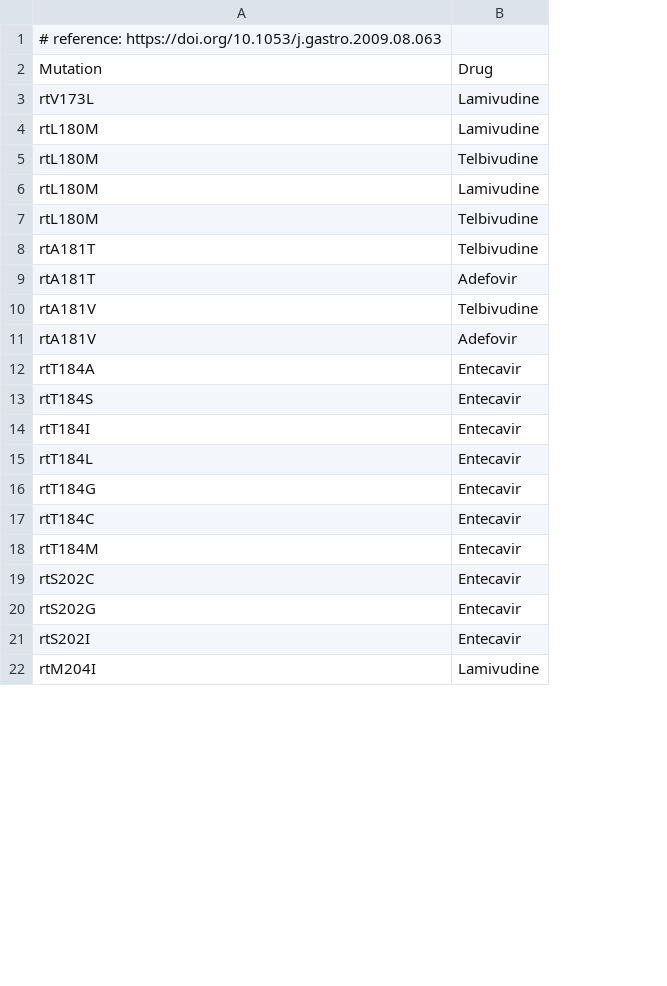
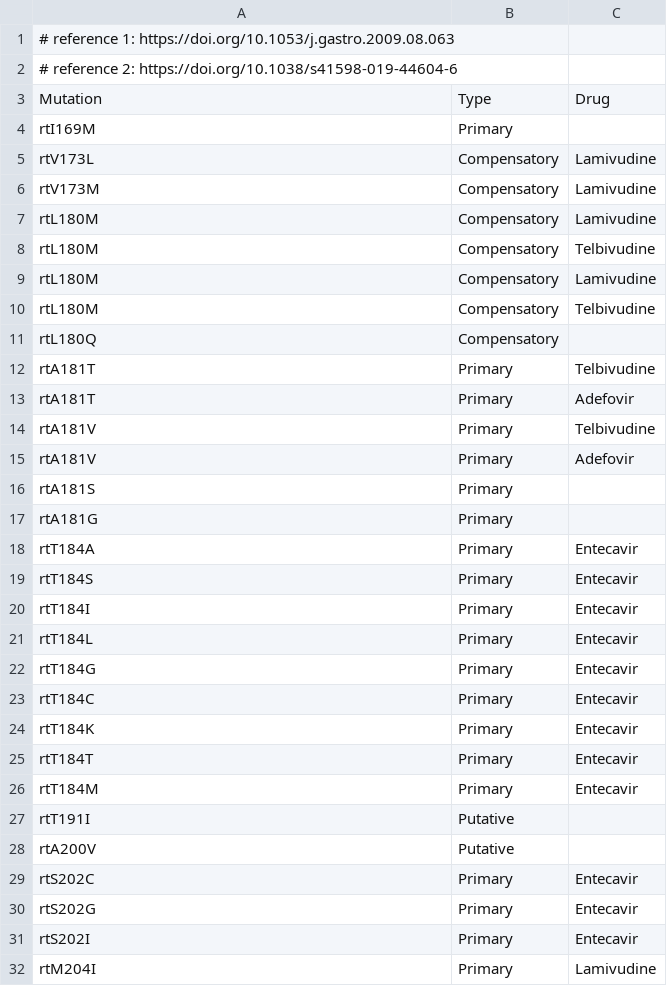
Before and after one commit to bedapub/HBVouroboros, a TSV file: resources/resistance_mutations/nucleoside_analogue_resistance_mutations.tsv, drawn as a sheet; only a part is shown; addresses are those after the commit; the diff covers the shown part only; the diff names each change by its address in the sheet, - before the commit and + after, or states it on an @@ line.

Commit message:
add type and a new reference

```diff
--- a/resources/resistance_mutations/nucleoside_analogue_resistance_mutations.tsv
+++ b/resources/resistance_mutations/nucleoside_analogue_resistance_mutations.tsv
+column B, row 3: Type; row 5: Compensatory; rows 7-10: all Compensatory; rows 12-15: all Primary; rows 18-23: all Primary; row 26: Primary; rows 29-32: all Primary
-A1: # reference: https://doi.org/10.1053/j.gastro.2009.08.063
+A1: # reference 1: https://doi.org/10.1053/j.gastro.2009.08.063
+row 2: # reference 2: https://doi.org/10.1038/s41598-019-44604-6
+row 4: rtI169M | Primary
+row 6: rtV173M | Compensatory | Lamivudine
+row 11: rtL180Q | Compensatory
+row 16: rtA181S | Primary
+row 17: rtA181G | Primary
+row 24: rtT184K | Primary | Entecavir
+row 25: rtT184T | Primary | Entecavir
+row 27: rtT191I | Putative
+row 28: rtA200V | Putative
```
Also changed, not shown: 15 added rows, 1 removed row and 1 moved row elsewhere in this file.
